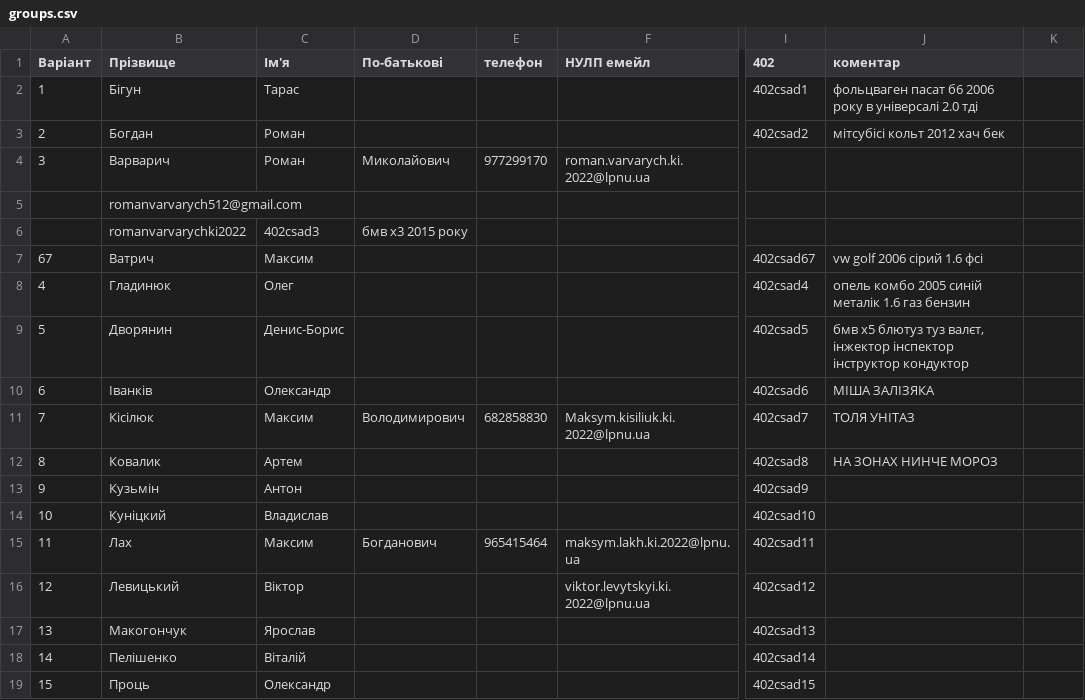
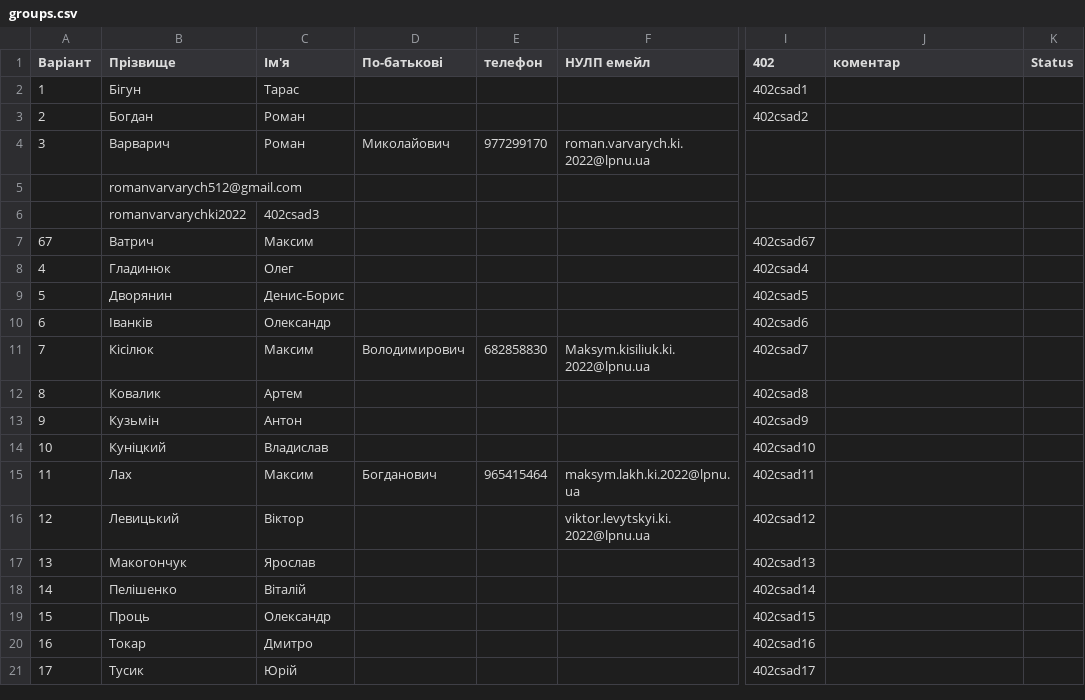
Before and after one commit to viktorlevytskyiki2022/csad-task1, a CSV file: input/groups.csv, drawn as a sheet; only a part is shown, gaps mark what is left out; the shorter side is filled out with more unchanged rows; the diff names each change by its address in the sheet, - before the commit and + after, or states it on an @@ line.

Commit message:
Update input/groups.csv via Apps Script

```diff
--- a/input/groups.csv
+++ b/input/groups.csv
-K1: (empty)
+K1: Status
-J2 (коментар): фольцваген пасат б6 2006 року в універсалі 2.0 тді
+J2 (коментар): (empty)
-J3 (коментар): мітсубісі кольт 2012 хач бек
+J3 (коментар): (empty)
-D6 (По-батькові): бмв х3 2015 року
+D6 (По-батькові): (empty)
-J7 (коментар): vw golf 2006 сірий 1.6 фсі
+J7 (коментар): (empty)
-J8 (коментар): опель комбо 2005 синій металік 1.6 газ бензин
+J8 (коментар): (empty)
-J9 (коментар): бмв х5 блютуз туз валєт, інжектор інспектор інструктор кондуктор
+J9 (коментар): (empty)
-J10 (коментар): МІША ЗАЛІЗЯКА
+J10 (коментар): (empty)
-J11 (коментар): ТОЛЯ УНІТАЗ
+J11 (коментар): (empty)
-J12 (коментар): НА ЗОНАХ НИНЧЕ МОРОЗ
+J12 (коментар): (empty)
```
